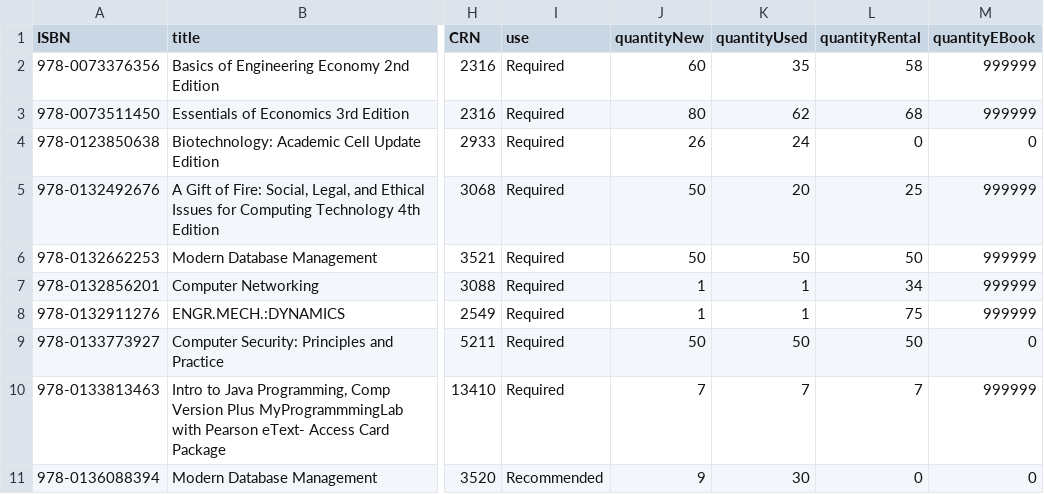
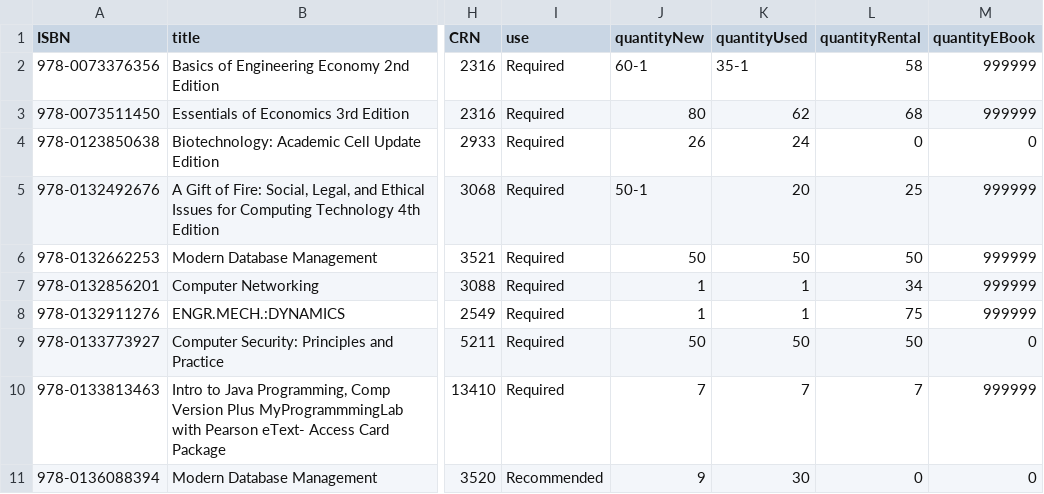
Before and after one commit to Sonicdeadlock/bookstore, a TSV file: books.tsv, drawn as a sheet; only a part is shown, gaps mark what is left out; the diff names each change by its address in the sheet, - before the commit and + after, or states it on an @@ line.

```diff
--- a/books.tsv
+++ b/books.tsv
-J2 (quantityNew): 60
+J2 (quantityNew): 60-1
-K2 (quantityUsed): 35
+K2 (quantityUsed): 35-1
-J5 (quantityNew): 50
+J5 (quantityNew): 50-1
```
Also changed, not shown: 7 other files.
